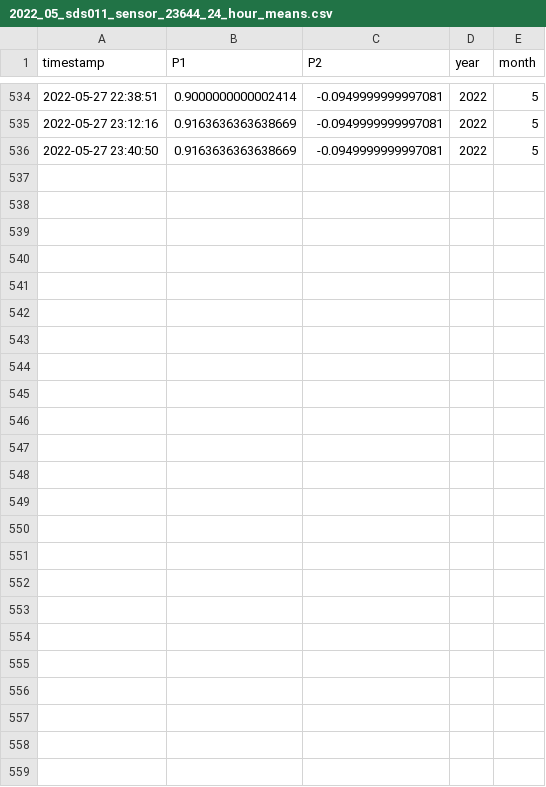
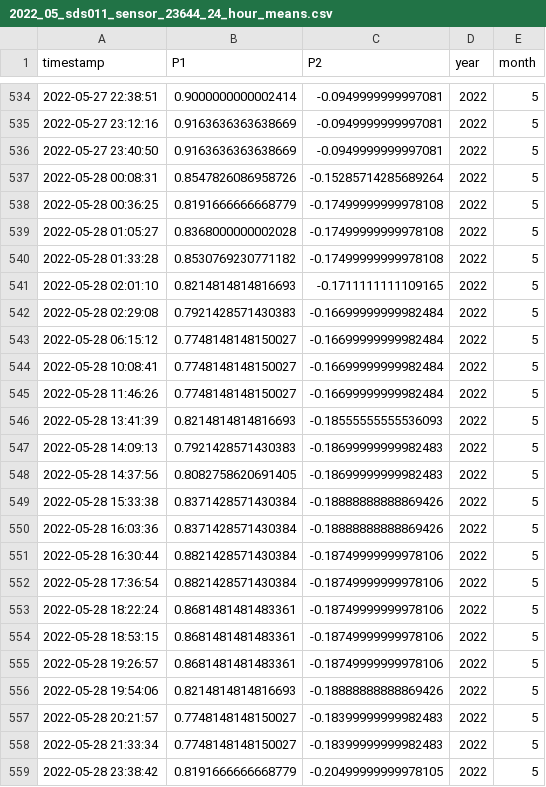
Before and after one commit to bristolapproach/luftdaten, a CSV file: data/luftdaten/aggregated/24_hour_means/2022_05_sds011_sensor_23644_24_hour_means.csv, drawn as a sheet; only a part is shown, gaps mark what is left out.

```diff
--- a/data/luftdaten/aggregated/24_hour_means/2022_05_sds011_sensor_23644_24_hour_means.csv
+++ b/data/luftdaten/aggregated/24_hour_means/2022_05_sds011_sensor_23644_24_hour_means.csv
@@ -536 +536,24 @@ timestamp,P1,P2,year,month
 2022-05-27 23:40:50,0.9163636363638669,-0.0949999999997081,2022,5
+2022-05-28 00:08:31,0.8547826086958726,-0.15285714285689264,2022,5
+2022-05-28 00:36:25,0.8191666666668779,-0.17499999999978108,2022,5
+2022-05-28 01:05:27,0.8368000000002028,-0.17499999999978108,2022,5
+2022-05-28 01:33:28,0.8530769230771182,-0.17499999999978108,2022,5
+2022-05-28 02:01:10,0.8214814814816693,-0.1711111111109165,2022,5
+2022-05-28 02:29:08,0.7921428571430383,-0.16699999999982484,2022,5
+2022-05-28 06:15:12,0.7748148148150027,-0.16699999999982484,2022,5
+2022-05-28 10:08:41,0.7748148148150027,-0.16699999999982484,2022,5
+2022-05-28 11:46:26,0.7748148148150027,-0.16699999999982484,2022,5
+2022-05-28 13:41:39,0.8214814814816693,-0.18555555555536093,2022,5
+2022-05-28 14:09:13,0.7921428571430383,-0.18699999999982483,2022,5
+2022-05-28 14:37:56,0.8082758620691405,-0.18699999999982483,2022,5
+2022-05-28 15:33:38,0.8371428571430384,-0.18888888888869426,2022,5
+2022-05-28 16:03:36,0.8371428571430384,-0.18888888888869426,2022,5
+2022-05-28 16:30:44,0.8821428571430384,-0.18749999999978106,2022,5
+2022-05-28 17:36:54,0.8821428571430384,-0.18749999999978106,2022,5
+2022-05-28 18:22:24,0.8681481481483361,-0.18749999999978106,2022,5
+2022-05-28 18:53:15,0.8681481481483361,-0.18749999999978106,2022,5
+2022-05-28 19:26:57,0.8681481481483361,-0.18749999999978106,2022,5
+2022-05-28 19:54:06,0.8214814814816693,-0.18888888888869426,2022,5
+2022-05-28 20:21:57,0.7748148148150027,-0.18399999999982483,2022,5
+2022-05-28 21:33:34,0.7748148148150027,-0.18399999999982483,2022,5
+2022-05-28 23:38:42,0.8191666666668779,-0.20499999999978105,2022,5
```
Also changed, not shown: data/luftdaten/aggregated/24_hour_means/2022_05_sds011_sensor_23646_24_hour_means.csv, data/luftdaten/aggregated/weekday_by_hour/2022_05_sds011_sensor_23644_by_weekday_by_hour.csv, 1 other file.
